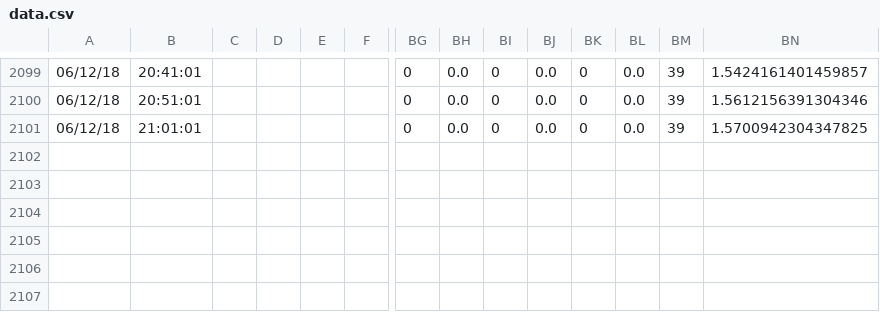
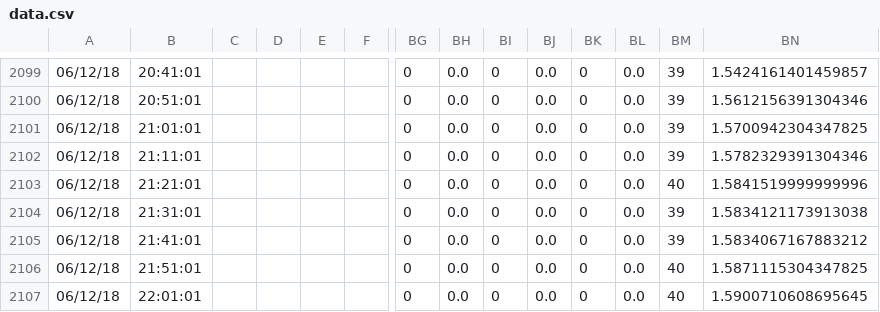
Before and after one commit to eavesjames/Orisha, a CSV file: data.csv, drawn as a sheet; only a part is shown, gaps mark what is left out; rows hold the shown columns only; the diff names each change by its address in the sheet, - before the commit and + after, or states it on an @@ line.

Commit message:
backup

```diff
--- a/data.csv
+++ b/data.csv
+row 2102: 06/12/18 | 21:11:01 |  |  |  |  | 0 | 0.0 | 0 | 0.0 | 0 | 0.0 | 39 | 1.5782329391304346
+row 2103: 06/12/18 | 21:21:01 |  |  |  |  | 0 | 0.0 | 0 | 0.0 | 0 | 0.0 | 40 | 1.5841519999999996
+row 2104: 06/12/18 | 21:31:01 |  |  |  |  | 0 | 0.0 | 0 | 0.0 | 0 | 0.0 | 39 | 1.5834121173913038
+row 2105: 06/12/18 | 21:41:01 |  |  |  |  | 0 | 0.0 | 0 | 0.0 | 0 | 0.0 | 39 | 1.5834067167883212
+row 2106: 06/12/18 | 21:51:01 |  |  |  |  | 0 | 0.0 | 0 | 0.0 | 0 | 0.0 | 40 | 1.5871115304347825
+row 2107: 06/12/18 | 22:01:01 |  |  |  |  | 0 | 0.0 | 0 | 0.0 | 0 | 0.0 | 40 | 1.5900710608695645
```
